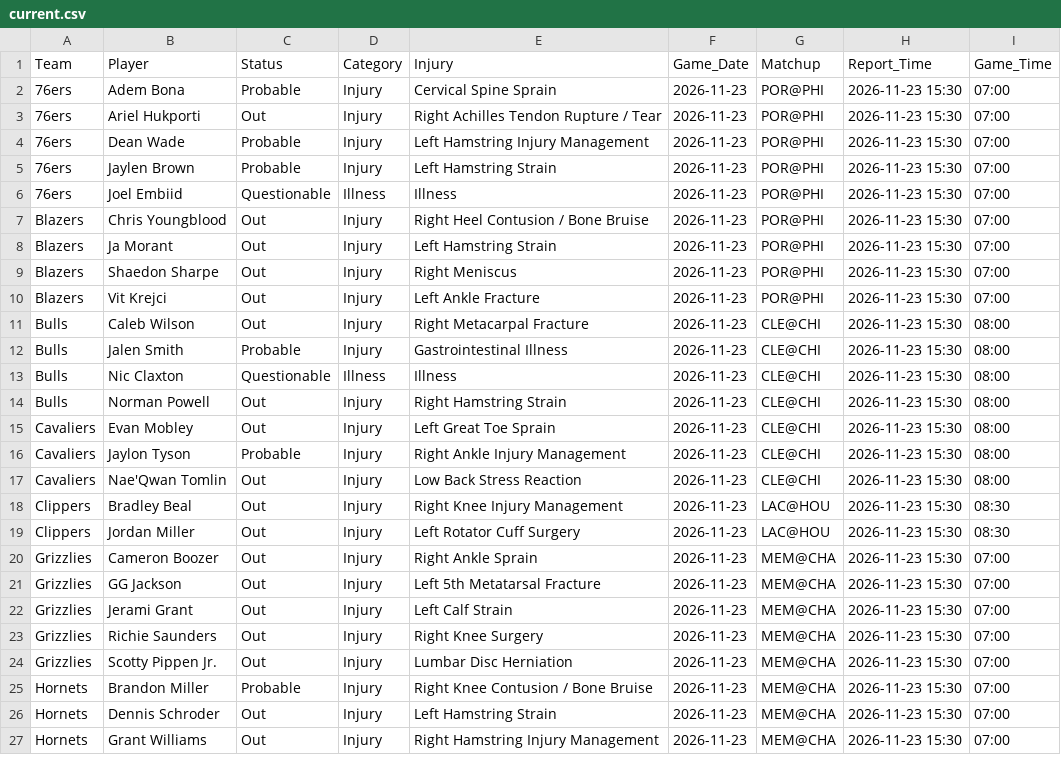
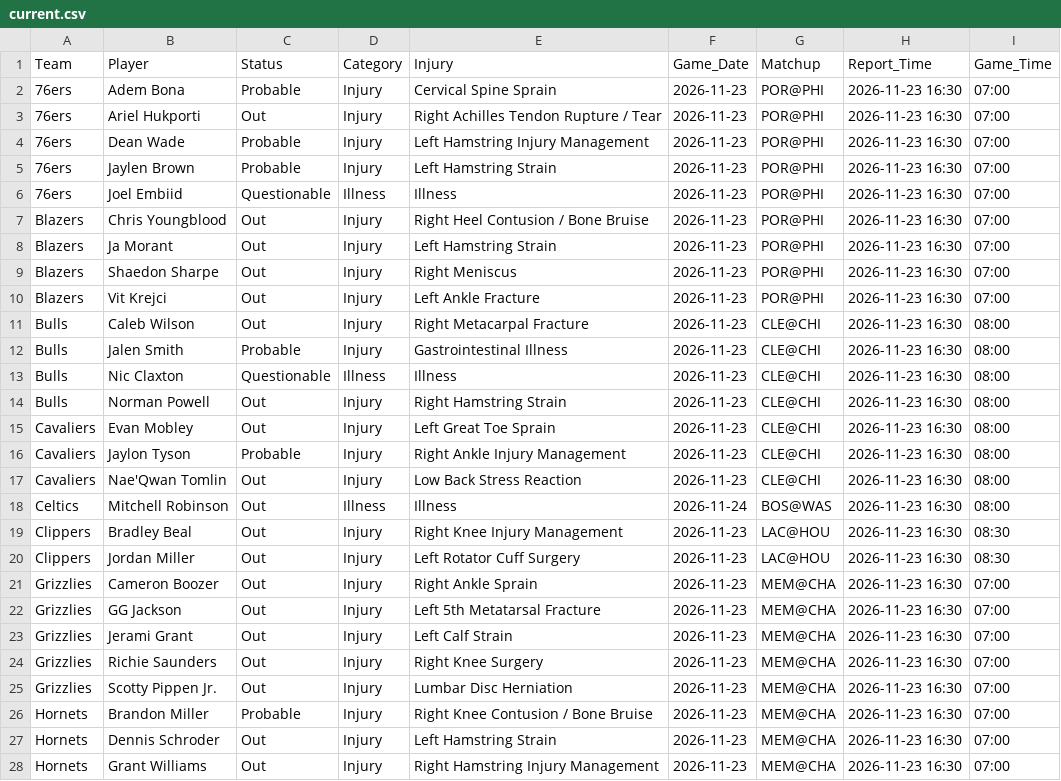
Before and after one commit to Nictaylorusa/injury-tracker, a CSV file: docs/current.csv, drawn as a sheet; only a part is shown; the diff covers the shown part only.

```diff
--- a/docs/current.csv
+++ b/docs/current.csv
@@ -1,27 +1,28 @@
 Team,Player,Status,Category,Injury,Game_Date,Matchup,Report_Time,Game_Time
-76ers,Adem Bona,Probable,Injury,Cervical Spine Sprain,2026-11-23,POR@PHI,2026-11-23 15:30,07:00
-76ers,Ariel Hukporti,Out,Injury,Right Achilles Tendon Rupture / Tear,2026-11-23,POR@PHI,2026-11-23 15:30,07:00
-76ers,Dean Wade,Probable,Injury,Left Hamstring Injury Management,2026-11-23,POR@PHI,2026-11-23 15:30,07:00
-76ers,Jaylen Brown,Probable,Injury,Left Hamstring Strain,2026-11-23,POR@PHI,2026-11-23 15:30,07:00
-76ers,Joel Embiid,Questionable,Illness,Illness,2026-11-23,POR@PHI,2026-11-23 15:30,07:00
-Blazers,Chris Youngblood,Out,Injury,Right Heel Contusion / Bone Bruise,2026-11-23,POR@PHI,2026-11-23 15:30,07:00
-Blazers,Ja Morant,Out,Injury,Left Hamstring Strain,2026-11-23,POR@PHI,2026-11-23 15:30,07:00
-Blazers,Shaedon Sharpe,Out,Injury,Right Meniscus,2026-11-23,POR@PHI,2026-11-23 15:30,07:00
-Blazers,Vit Krejci,Out,Injury,Left Ankle Fracture,2026-11-23,POR@PHI,2026-11-23 15:30,07:00
-Bulls,Caleb Wilson,Out,Injury,Right Metacarpal Fracture,2026-11-23,CLE@CHI,2026-11-23 15:30,08:00
-Bulls,Jalen Smith,Probable,Injury,Gastrointestinal Illness,2026-11-23,CLE@CHI,2026-11-23 15:30,08:00
-Bulls,Nic Claxton,Questionable,Illness,Illness,2026-11-23,CLE@CHI,2026-11-23 15:30,08:00
-Bulls,Norman Powell,Out,Injury,Right Hamstring Strain,2026-11-23,CLE@CHI,2026-11-23 15:30,08:00
-Cavaliers,Evan Mobley,Out,Injury,Left Great Toe Sprain,2026-11-23,CLE@CHI,2026-11-23 15:30,08:00
-Cavaliers,Jaylon Tyson,Probable,Injury,Right Ankle Injury Management,2026-11-23,CLE@CHI,2026-11-23 15:30,08:00
-Cavaliers,Nae'Qwan Tomlin,Out,Injury,Low Back Stress Reaction,2026-11-23,CLE@CHI,2026-11-23 15:30,08:00
-Clippers,Bradley Beal,Out,Injury,Right Knee Injury Management,2026-11-23,LAC@HOU,2026-11-23 15:30,08:30
-Clippers,Jordan Miller,Out,Injury,Left Rotator Cuff Surgery,2026-11-23,LAC@HOU,2026-11-23 15:30,08:30
-Grizzlies,Cameron Boozer,Out,Injury,Right Ankle Sprain,2026-11-23,MEM@CHA,2026-11-23 15:30,07:00
-Grizzlies,GG Jackson,Out,Injury,Left 5th Metatarsal Fracture,2026-11-23,MEM@CHA,2026-11-23 15:30,07:00
-Grizzlies,Jerami Grant,Out,Injury,Left Calf Strain,2026-11-23,MEM@CHA,2026-11-23 15:30,07:00
-Grizzlies,Richie Saunders,Out,Injury,Right Knee Surgery,2026-11-23,MEM@CHA,2026-11-23 15:30,07:00
-Grizzlies,Scotty Pippen Jr.,Out,Injury,Lumbar Disc Herniation,2026-11-23,MEM@CHA,2026-11-23 15:30,07:00
-Hornets,Brandon Miller,Probable,Injury,Right Knee Contusion / Bone Bruise,2026-11-23,MEM@CHA,2026-11-23 15:30,07:00
-Hornets,Dennis Schroder,Out,Injury,Left Hamstring Strain,2026-11-23,MEM@CHA,2026-11-23 15:30,07:00
-Hornets,Grant Williams,Out,Injury,Right Hamstring Injury Management,2026-11-23,MEM@CHA,2026-11-23 15:30,07:00
+76ers,Adem Bona,Probable,Injury,Cervical Spine Sprain,2026-11-23,POR@PHI,2026-11-23 16:30,07:00
+76ers,Ariel Hukporti,Out,Injury,Right Achilles Tendon Rupture / Tear,2026-11-23,POR@PHI,2026-11-23 16:30,07:00
+76ers,Dean Wade,Probable,Injury,Left Hamstring Injury Management,2026-11-23,POR@PHI,2026-11-23 16:30,07:00
+76ers,Jaylen Brown,Probable,Injury,Left Hamstring Strain,2026-11-23,POR@PHI,2026-11-23 16:30,07:00
+76ers,Joel Embiid,Questionable,Illness,Illness,2026-11-23,POR@PHI,2026-11-23 16:30,07:00
+Blazers,Chris Youngblood,Out,Injury,Right Heel Contusion / Bone Bruise,2026-11-23,POR@PHI,2026-11-23 16:30,07:00
+Blazers,Ja Morant,Out,Injury,Left Hamstring Strain,2026-11-23,POR@PHI,2026-11-23 16:30,07:00
+Blazers,Shaedon Sharpe,Out,Injury,Right Meniscus,2026-11-23,POR@PHI,2026-11-23 16:30,07:00
+Blazers,Vit Krejci,Out,Injury,Left Ankle Fracture,2026-11-23,POR@PHI,2026-11-23 16:30,07:00
+Bulls,Caleb Wilson,Out,Injury,Right Metacarpal Fracture,2026-11-23,CLE@CHI,2026-11-23 16:30,08:00
+Bulls,Jalen Smith,Probable,Injury,Gastrointestinal Illness,2026-11-23,CLE@CHI,2026-11-23 16:30,08:00
+Bulls,Nic Claxton,Questionable,Illness,Illness,2026-11-23,CLE@CHI,2026-11-23 16:30,08:00
+Bulls,Norman Powell,Out,Injury,Right Hamstring Strain,2026-11-23,CLE@CHI,2026-11-23 16:30,08:00
+Cavaliers,Evan Mobley,Out,Injury,Left Great Toe Sprain,2026-11-23,CLE@CHI,2026-11-23 16:30,08:00
+Cavaliers,Jaylon Tyson,Probable,Injury,Right Ankle Injury Management,2026-11-23,CLE@CHI,2026-11-23 16:30,08:00
+Cavaliers,Nae'Qwan Tomlin,Out,Injury,Low Back Stress Reaction,2026-11-23,CLE@CHI,2026-11-23 16:30,08:00
+Celtics,Mitchell Robinson,Out,Illness,Illness,2026-11-24,BOS@WAS,2026-11-23 16:30,08:00
+Clippers,Bradley Beal,Out,Injury,Right Knee Injury Management,2026-11-23,LAC@HOU,2026-11-23 16:30,08:30
+Clippers,Jordan Miller,Out,Injury,Left Rotator Cuff Surgery,2026-11-23,LAC@HOU,2026-11-23 16:30,08:30
+Grizzlies,Cameron Boozer,Out,Injury,Right Ankle Sprain,2026-11-23,MEM@CHA,2026-11-23 16:30,07:00
+Grizzlies,GG Jackson,Out,Injury,Left 5th Metatarsal Fracture,2026-11-23,MEM@CHA,2026-11-23 16:30,07:00
+Grizzlies,Jerami Grant,Out,Injury,Left Calf Strain,2026-11-23,MEM@CHA,2026-11-23 16:30,07:00
+Grizzlies,Richie Saunders,Out,Injury,Right Knee Surgery,2026-11-23,MEM@CHA,2026-11-23 16:30,07:00
+Grizzlies,Scotty Pippen Jr.,Out,Injury,Lumbar Disc Herniation,2026-11-23,MEM@CHA,2026-11-23 16:30,07:00
+Hornets,Brandon Miller,Probable,Injury,Right Knee Contusion / Bone Bruise,2026-11-23,MEM@CHA,2026-11-23 16:30,07:00
+Hornets,Dennis Schroder,Out,Injury,Left Hamstring Strain,2026-11-23,MEM@CHA,2026-11-23 16:30,07:00
+Hornets,Grant Williams,Out,Injury,Right Hamstring Injury Management,2026-11-23,MEM@CHA,2026-11-23 16:30,07:00
```
Also changed, not shown: 8 added rows and 42 edited cells elsewhere in this file, 1 other file.
